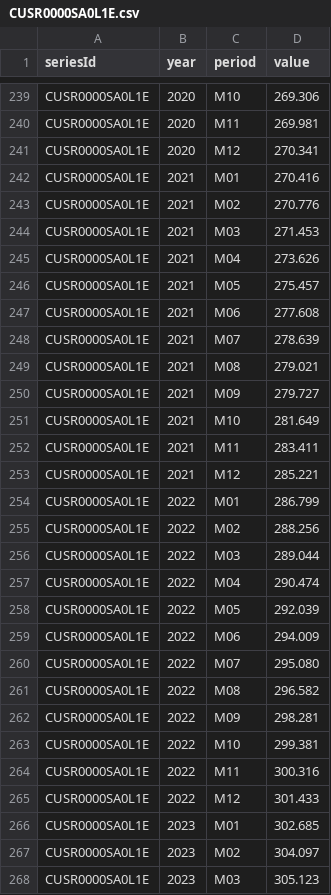
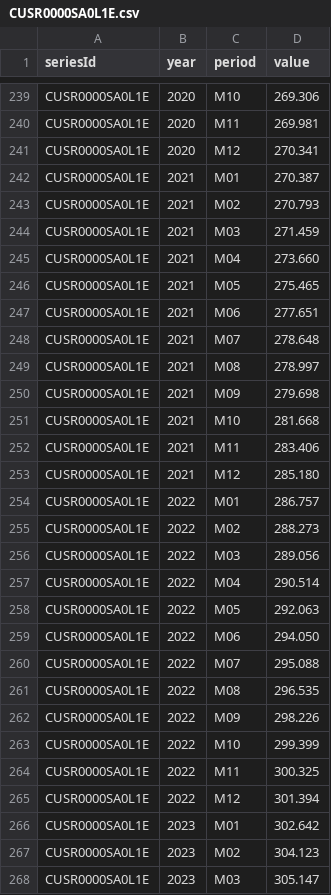
Before and after one commit to big4credit/data-inflation-cpi, a CSV file: cpi/CUSR0000SA0L1E.csv, drawn as a sheet; only a part is shown, gaps mark what is left out; the diff covers the shown part only.

Commit message:
Update: Inflation data (2026-01)

```diff
--- a/cpi/CUSR0000SA0L1E.csv
+++ b/cpi/CUSR0000SA0L1E.csv
@@ -241,28 +241,28 @@ CUSR0000SA0L1E,2020,M11,269.981
 CUSR0000SA0L1E,2020,M12,270.341
-CUSR0000SA0L1E,2021,M01,270.416
-CUSR0000SA0L1E,2021,M02,270.776
-CUSR0000SA0L1E,2021,M03,271.453
-CUSR0000SA0L1E,2021,M04,273.626
-CUSR0000SA0L1E,2021,M05,275.457
-CUSR0000SA0L1E,2021,M06,277.608
-CUSR0000SA0L1E,2021,M07,278.639
-CUSR0000SA0L1E,2021,M08,279.021
-CUSR0000SA0L1E,2021,M09,279.727
-CUSR0000SA0L1E,2021,M10,281.649
-CUSR0000SA0L1E,2021,M11,283.411
-CUSR0000SA0L1E,2021,M12,285.221
-CUSR0000SA0L1E,2022,M01,286.799
-CUSR0000SA0L1E,2022,M02,288.256
-CUSR0000SA0L1E,2022,M03,289.044
-CUSR0000SA0L1E,2022,M04,290.474
-CUSR0000SA0L1E,2022,M05,292.039
-CUSR0000SA0L1E,2022,M06,294.009
-CUSR0000SA0L1E,2022,M07,295.080
-CUSR0000SA0L1E,2022,M08,296.582
-CUSR0000SA0L1E,2022,M09,298.281
-CUSR0000SA0L1E,2022,M10,299.381
-CUSR0000SA0L1E,2022,M11,300.316
-CUSR0000SA0L1E,2022,M12,301.433
-CUSR0000SA0L1E,2023,M01,302.685
-CUSR0000SA0L1E,2023,M02,304.097
-CUSR0000SA0L1E,2023,M03,305.123
+CUSR0000SA0L1E,2021,M01,270.387
+CUSR0000SA0L1E,2021,M02,270.793
+CUSR0000SA0L1E,2021,M03,271.459
+CUSR0000SA0L1E,2021,M04,273.660
+CUSR0000SA0L1E,2021,M05,275.465
+CUSR0000SA0L1E,2021,M06,277.651
+CUSR0000SA0L1E,2021,M07,278.648
+CUSR0000SA0L1E,2021,M08,278.997
+CUSR0000SA0L1E,2021,M09,279.698
+CUSR0000SA0L1E,2021,M10,281.668
+CUSR0000SA0L1E,2021,M11,283.406
+CUSR0000SA0L1E,2021,M12,285.180
+CUSR0000SA0L1E,2022,M01,286.757
+CUSR0000SA0L1E,2022,M02,288.273
+CUSR0000SA0L1E,2022,M03,289.056
+CUSR0000SA0L1E,2022,M04,290.514
+CUSR0000SA0L1E,2022,M05,292.063
+CUSR0000SA0L1E,2022,M06,294.050
+CUSR0000SA0L1E,2022,M07,295.088
+CUSR0000SA0L1E,2022,M08,296.535
+CUSR0000SA0L1E,2022,M09,298.226
+CUSR0000SA0L1E,2022,M10,299.399
+CUSR0000SA0L1E,2022,M11,300.325
+CUSR0000SA0L1E,2022,M12,301.394
+CUSR0000SA0L1E,2023,M01,302.642
+CUSR0000SA0L1E,2023,M02,304.123
+CUSR0000SA0L1E,2023,M03,305.147
```
Also changed, not shown: 1 added row and 32 edited cells elsewhere in this file, cpi/CUSR0000SA0.csv, cpi/CUUR0000SA0.csv, 9 other files.
